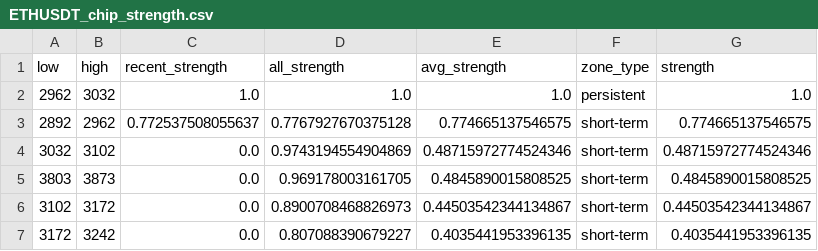
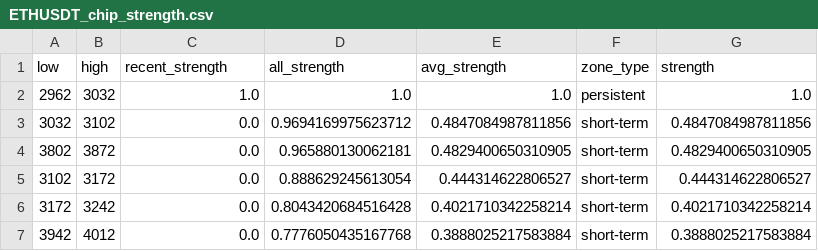
Before and after one commit to CMUJIN/crypto_csi_toolkit, a CSV file: docs/ETHUSDT_chip_strength.csv, drawn as a sheet.

```diff
--- a/docs/ETHUSDT_chip_strength.csv
+++ b/docs/ETHUSDT_chip_strength.csv
@@ -2,6 +2,6 @@ low,high,recent_strength,all_strength,avg_strength,zone_type,strength
 2962,3032,1.0,1.0,1.0,persistent,1.0
-2892,2962,0.772537508055637,0.7767927670375128,0.774665137546575,short-term,0.774665137546575
-3032,3102,0.0,0.9743194554904869,0.48715972774524346,short-term,0.48715972774524346
-3803,3873,0.0,0.969178003161705,0.4845890015808525,short-term,0.4845890015808525
-3102,3172,0.0,0.8900708468826973,0.44503542344134867,short-term,0.44503542344134867
-3172,3242,0.0,0.807088390679227,0.4035441953396135,short-term,0.4035441953396135
+3032,3102,0.0,0.9694169975623712,0.4847084987811856,short-term,0.4847084987811856
+3802,3872,0.0,0.965880130062181,0.4829400650310905,short-term,0.4829400650310905
+3102,3172,0.0,0.888629245613054,0.444314622806527,short-term,0.444314622806527
+3172,3242,0.0,0.8043420684516428,0.4021710342258214,short-term,0.4021710342258214
+3942,4012,0.0,0.7776050435167768,0.3888025217583884,short-term,0.3888025217583884
```
Also changed, not shown: docs/AAVEUSDT_chip_strength.csv, docs/BTCUSDT_chip_strength.csv, 15 other files.
